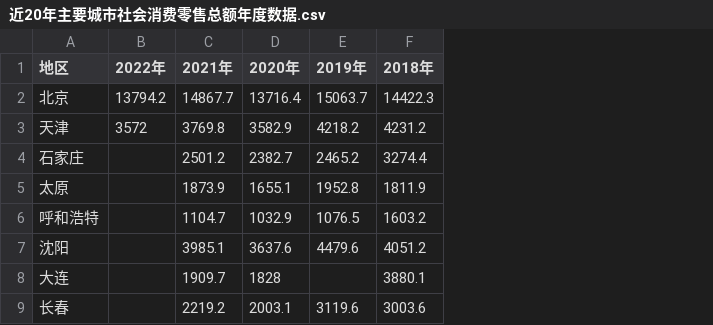
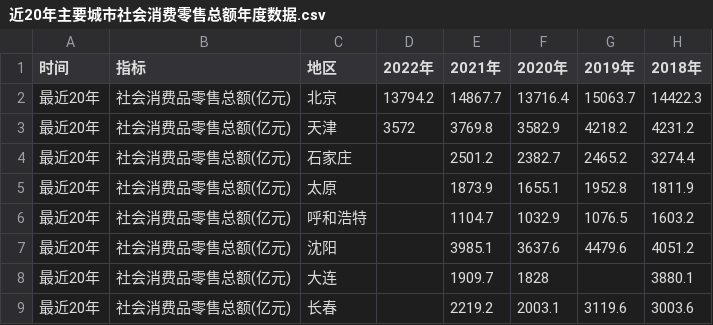
Before and after one commit to yzqzy/langchain-examples, a CSV file: static/zhicheng_data/近20年主要城市社会消费零售总额年度数据.csv, drawn as a sheet; only a part is shown; the diff names each change by its address in the sheet, - before the commit and + after, or states it on an @@ line.

```diff
--- a/static/zhicheng_data/近20年主要城市社会消费零售总额年度数据.csv
+++ b/static/zhicheng_data/近20年主要城市社会消费零售总额年度数据.csv
+column A (时间), rows 2-9: all 最近20年
+column B (指标), rows 2-9: all 社会消费品零售总额(亿元)
```
Also changed, not shown: static/zhicheng_data/近20年分省GDP年度数据.csv, static/zhicheng_data/近20年分省总人口年度数据.csv, 10 other files.
